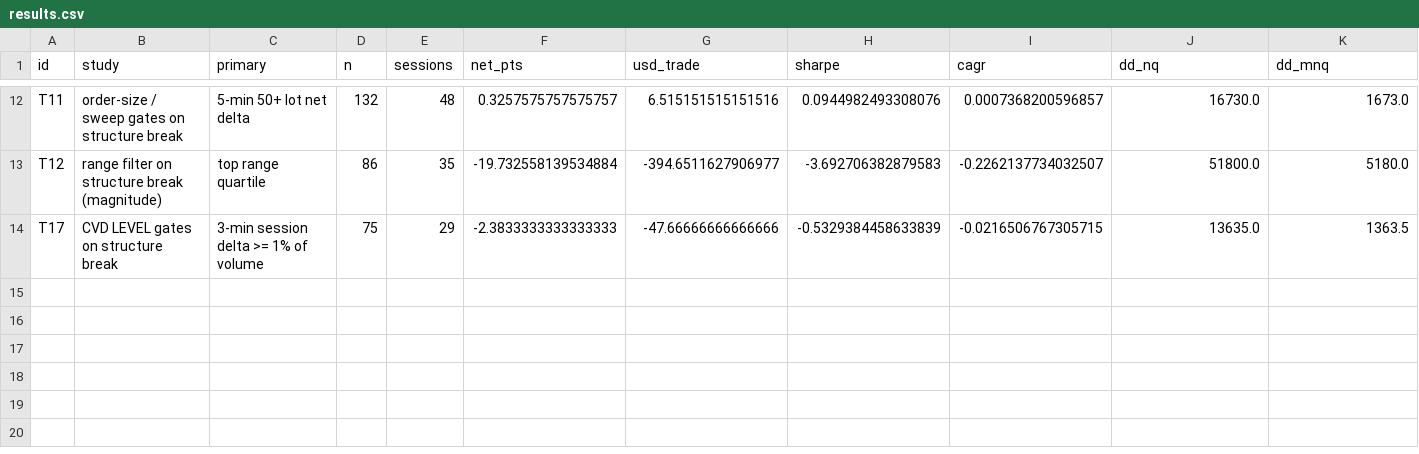
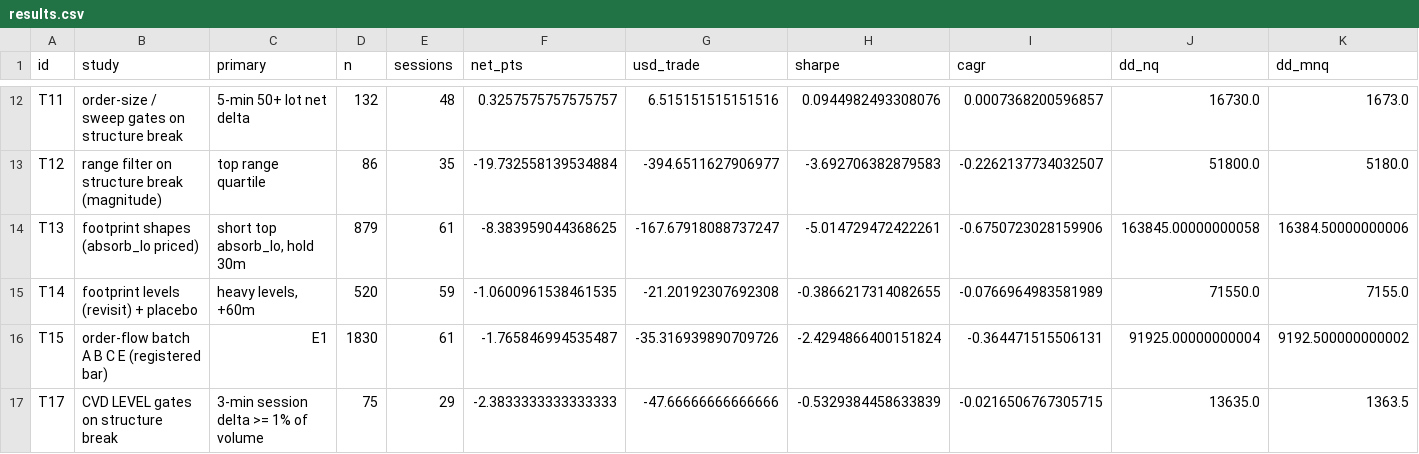
Before and after one commit to smartybash/Claude-1, a CSV file: reports/step4/results.csv, drawn as a sheet; only a part is shown, gaps mark what is left out; rows hold the shown columns only; the diff names each change by its address in the sheet, - before the commit and + after, or states it on an @@ line.

```diff
--- a/reports/step4/results.csv
+++ b/reports/step4/results.csv
+row 14: T13 | footprint shapes (absorb_lo priced) | short top absorb_lo, hold 30m | 879 | 61 | -8.383959044368625 | -167.67918088737247 | -5.014729472422261 | -0.6750723028159906 | 163845.00000000058 | 16384.50000000006
+row 15: T14 | footprint levels (revisit) + placebo | heavy levels, +60m | 520 | 59 | -1.0600961538461535 | -21.20192307692308 | -0.3866217314082655 | -0.0766964983581989 | 71550.0 | 7155.0
+row 16: T15 | order-flow batch A B C E (registered bar) | E1 | 1830 | 61 | -1.765846994535487 | -35.316939890709726 | -2.4294866400151824 | -0.364471515506131 | 91925.00000000004 | 9192.500000000002
```
Also changed, not shown: 6 other files.
